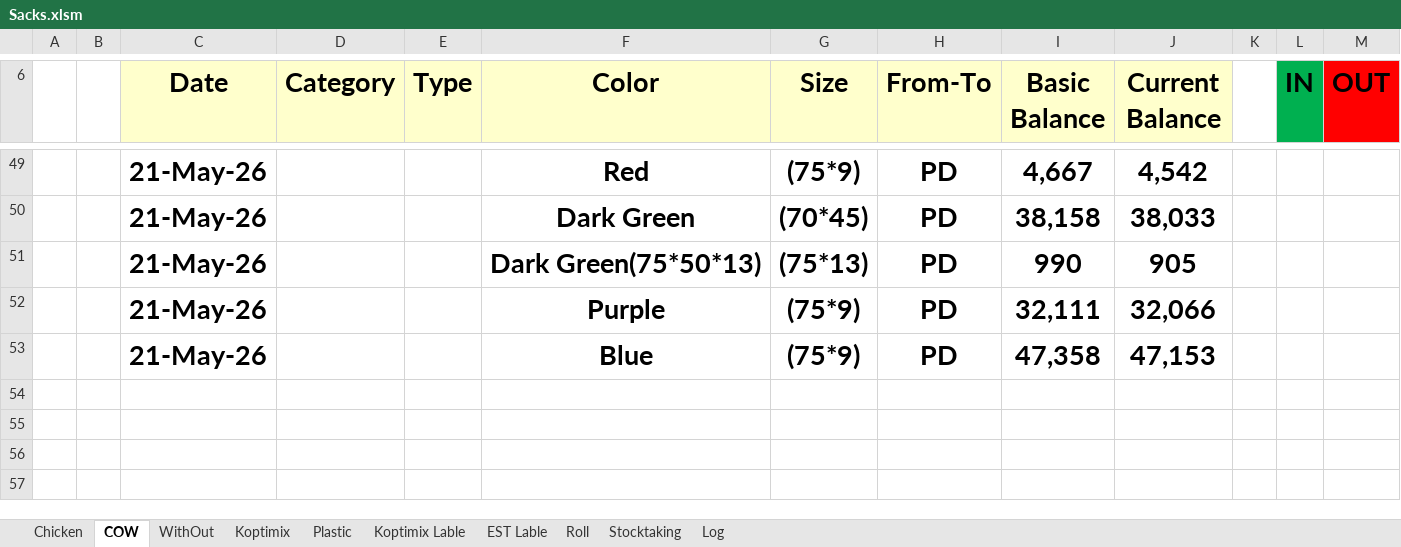
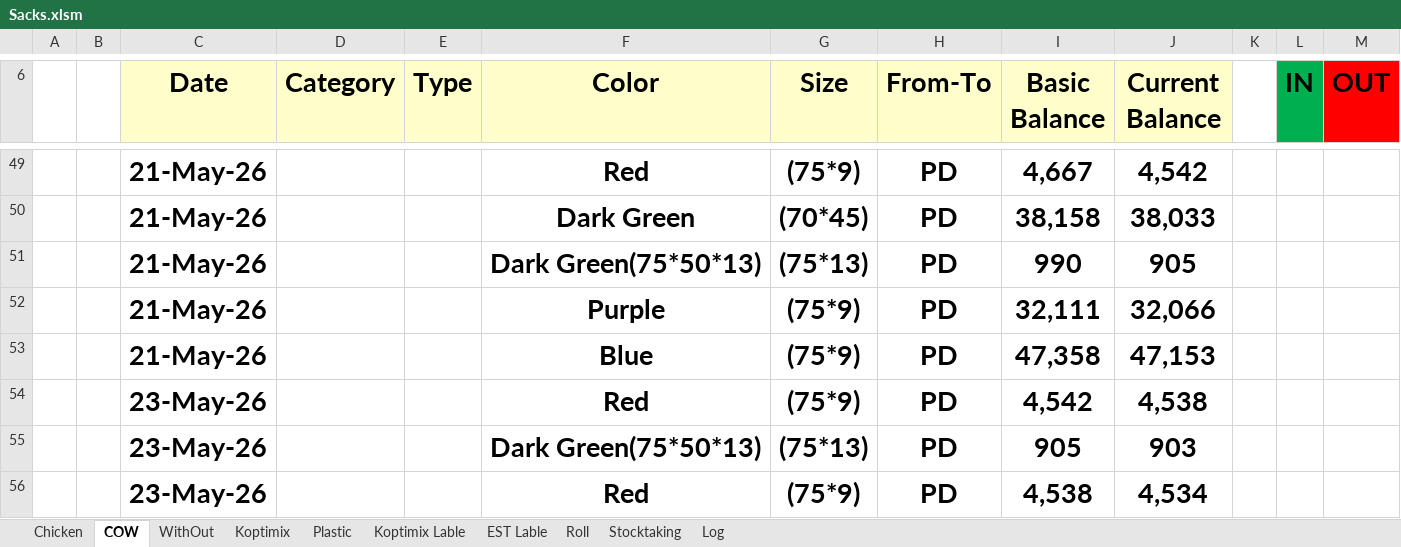
Before and after one commit to Hamzakafeh/est-ims, an Excel workbook: zones/zone3/2026/05-May/Sacks.xlsm, sheet COW, drawn as a sheet; only a part is shown, gaps mark what is left out; values as stored, in another font and other column widths than the file's, no borders; conditional formats not drawn; the diff names each change by its address in the sheet, - before the commit and + after, or states it on an @@ line.

```diff
--- a/zones/zone3/2026/05-May/Sacks.xlsm (sheet COW)
+++ b/zones/zone3/2026/05-May/Sacks.xlsm (sheet COW)
+row 54:  |  | 23-May-26 |  |  | Red | (75*9) | PD | 4,542 | 4,538
+row 55:  |  | 23-May-26 |  |  | Dark Green(75*50*13) | (75*13) | PD | 905 | 903
+row 56:  |  | 23-May-26 |  |  | Red | (75*9) | PD | 4,538 | 4,534
```
Also changed, not shown: sheet Log, sheet Chicken, sheet Plastic, sheet WithOut, sheet Stocktaking, zones/zone3/2026/05-May/Other+.xlsm, 2 other files.
